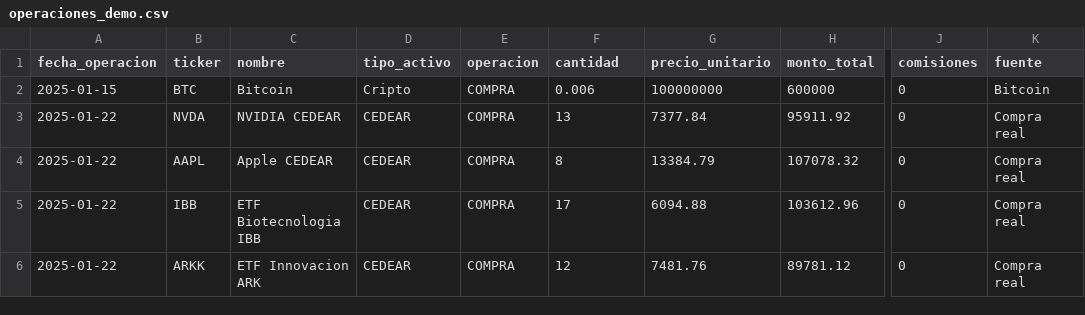
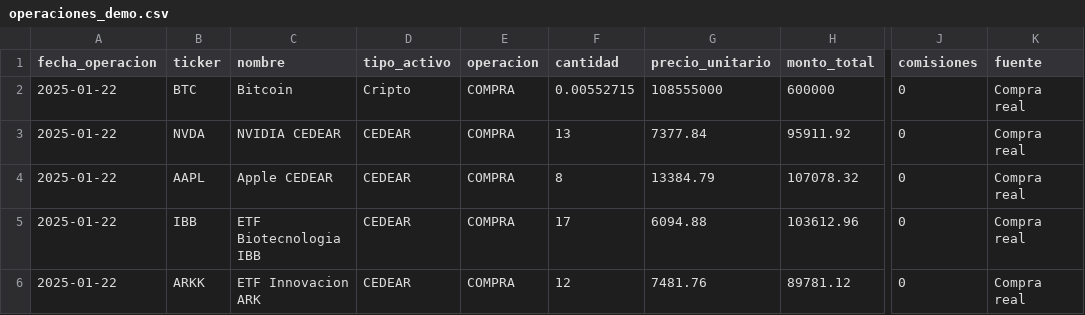
Before and after one commit to juanmarcospastor/tablero-inversiones, a CSV file: data/operaciones/operaciones_demo.csv, drawn as a sheet; only a part is shown, gaps mark what is left out; the diff names each change by its address in the sheet, - before the commit and + after, or states it on an @@ line.

Commit message:
Restore Bitcoin holding with live ARS pricing

```diff
--- a/data/operaciones/operaciones_demo.csv
+++ b/data/operaciones/operaciones_demo.csv
-A2 (fecha_operacion): 2025-01-15
+A2 (fecha_operacion): 2025-01-22
-F2 (cantidad): 0.006
+F2 (cantidad): 0.00552715
-G2 (precio_unitario): 100000000
+G2 (precio_unitario): 108555000
-K2 (fuente): Bitcoin
+K2 (fuente): Compra real
```
Also changed, not shown: 5 other files.
